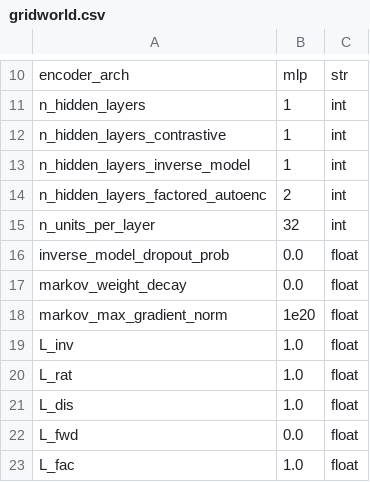
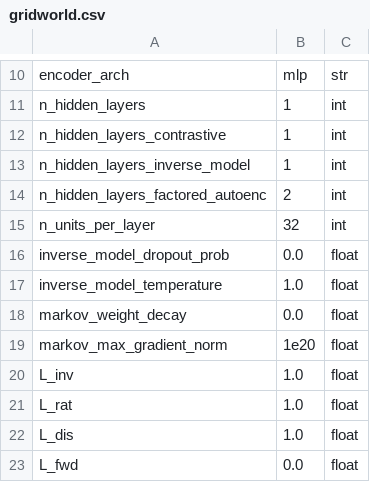
Before and after one commit to camall3n/factored-reps, a CSV file: hyperparams/gridworld.csv, drawn as a sheet; only a part is shown, gaps mark what is left out; the shorter side is filled out with more unchanged rows.

Commit message:
Add gridworld inv_model_temperature

```diff
--- a/hyperparams/gridworld.csv
+++ b/hyperparams/gridworld.csv
@@ -16,2 +16,3 @@ n_units_per_layer,32,int
 inverse_model_dropout_prob,0.0,float
+inverse_model_temperature,1.0,float
 markov_weight_decay,0.0,float
```
